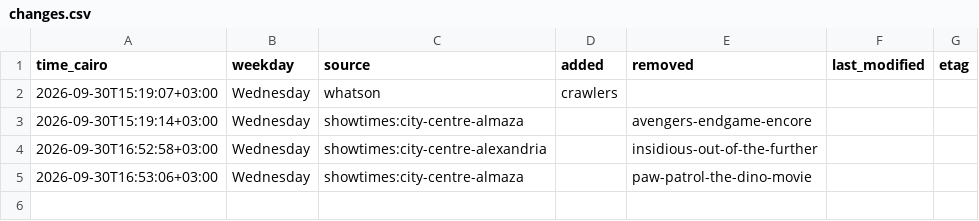
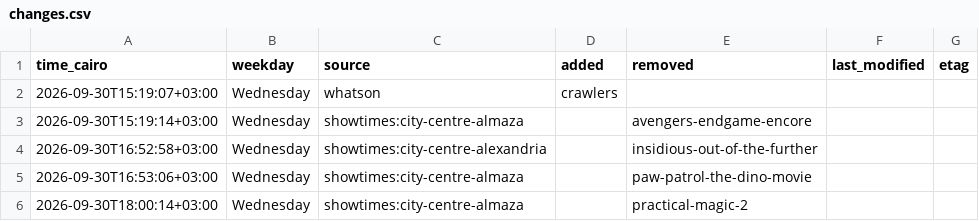
Before and after one commit to Hitari311/vox-watcher, a CSV file: vox_data/changes.csv, drawn as a sheet; the diff names each change by its address in the sheet, - before the commit and + after, or states it on an @@ line.

```diff
--- a/vox_data/changes.csv
+++ b/vox_data/changes.csv
+row 6: 2026-09-30T18:00:14+03:00 | Wednesday | showtimes:city-centre-almaza |  | practical-magic-2
```
Also changed, not shown: 1 other file.
